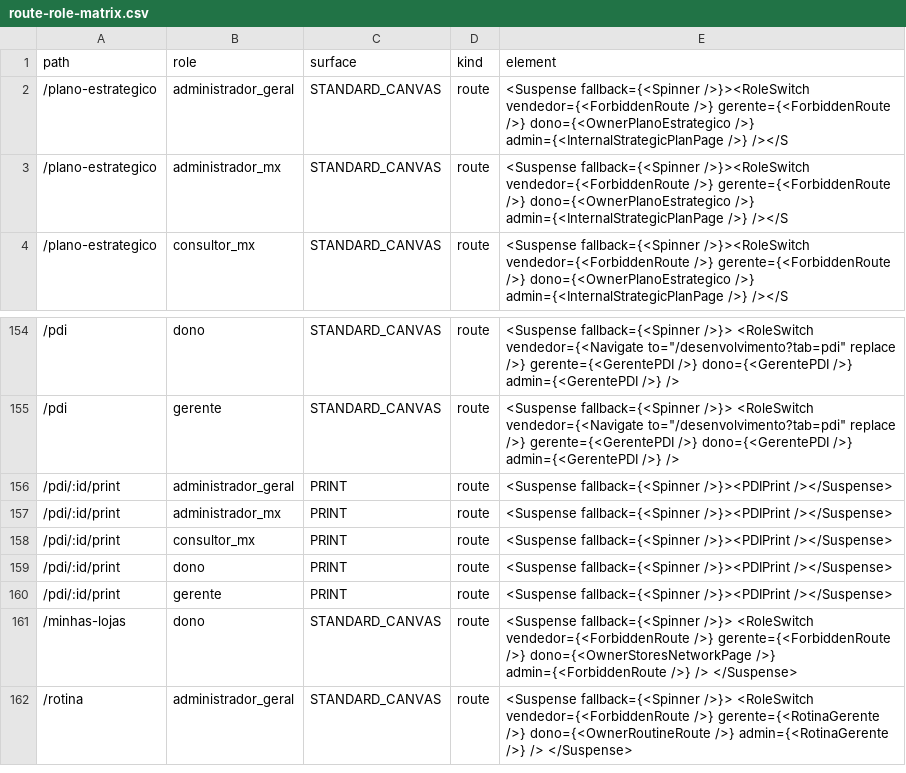
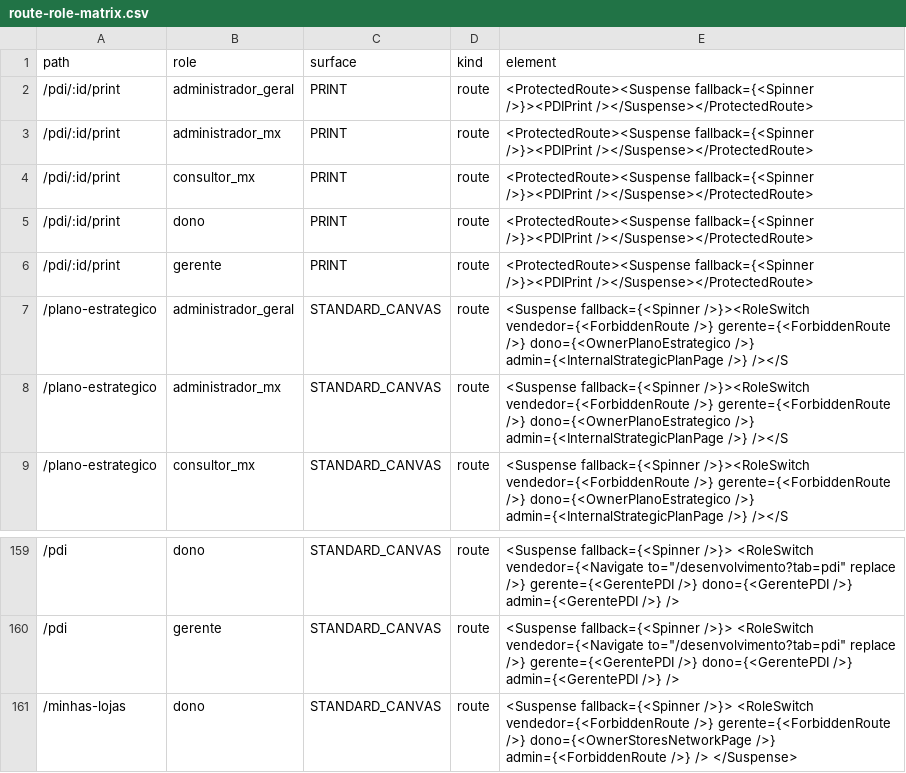
Before and after one commit to pglemos/AutoGestao, a CSV file: artifacts/route-role-inventory/route-role-matrix.csv, drawn as a sheet; only a part is shown, gaps mark what is left out; the shorter side is filled out with more unchanged rows.

```diff
--- a/artifacts/route-role-inventory/route-role-matrix.csv
+++ b/artifacts/route-role-inventory/route-role-matrix.csv
@@ -1,2 +1,7 @@
 "path","role","surface","kind","element"
+"/pdi/:id/print","administrador_geral","PRINT","route","<ProtectedRoute><Suspense fallback={<Spinner />}><PDIPrint /></Suspense></ProtectedRoute>"
+"/pdi/:id/print","administrador_mx","PRINT","route","<ProtectedRoute><Suspense fallback={<Spinner />}><PDIPrint /></Suspense></ProtectedRoute>"
+"/pdi/:id/print","consultor_mx","PRINT","route","<ProtectedRoute><Suspense fallback={<Spinner />}><PDIPrint /></Suspense></ProtectedRoute>"
+"/pdi/:id/print","dono","PRINT","route","<ProtectedRoute><Suspense fallback={<Spinner />}><PDIPrint /></Suspense></ProtectedRoute>"
+"/pdi/:id/print","gerente","PRINT","route","<ProtectedRoute><Suspense fallback={<Spinner />}><PDIPrint /></Suspense></ProtectedRoute>"
 "/plano-estrategico","administrador_geral","STANDARD_CANVAS","route","<Suspense fallback={<Spinner />}><RoleSwitch vendedor={<ForbiddenRoute />} gerente={<ForbiddenRoute />} dono={<OwnerPlanoEstrategico />} admin={<InternalStrategicPlanPage />} /></S"
@@ -155,7 +160,2 @@
 "/pdi","gerente","STANDARD_CANVAS","route","<Suspense fallback={<Spinner />}> <RoleSwitch vendedor={<Navigate to=""/desenvolvimento?tab=pdi"" replace />} gerente={<GerentePDI />} dono={<GerentePDI />} admin={<GerentePDI />} />"
-"/pdi/:id/print","administrador_geral","PRINT","route","<Suspense fallback={<Spinner />}><PDIPrint /></Suspense>"
-"/pdi/:id/print","administrador_mx","PRINT","route","<Suspense fallback={<Spinner />}><PDIPrint /></Suspense>"
-"/pdi/:id/print","consultor_mx","PRINT","route","<Suspense fallback={<Spinner />}><PDIPrint /></Suspense>"
-"/pdi/:id/print","dono","PRINT","route","<Suspense fallback={<Spinner />}><PDIPrint /></Suspense>"
-"/pdi/:id/print","gerente","PRINT","route","<Suspense fallback={<Spinner />}><PDIPrint /></Suspense>"
 "/minhas-lojas","dono","STANDARD_CANVAS","route","<Suspense fallback={<Spinner />}> <RoleSwitch vendedor={<ForbiddenRoute />} gerente={<ForbiddenRoute />} dono={<OwnerStoresNetworkPage />} admin={<ForbiddenRoute />} /> </Suspense>"
```
Also changed, not shown: 36 other files.
